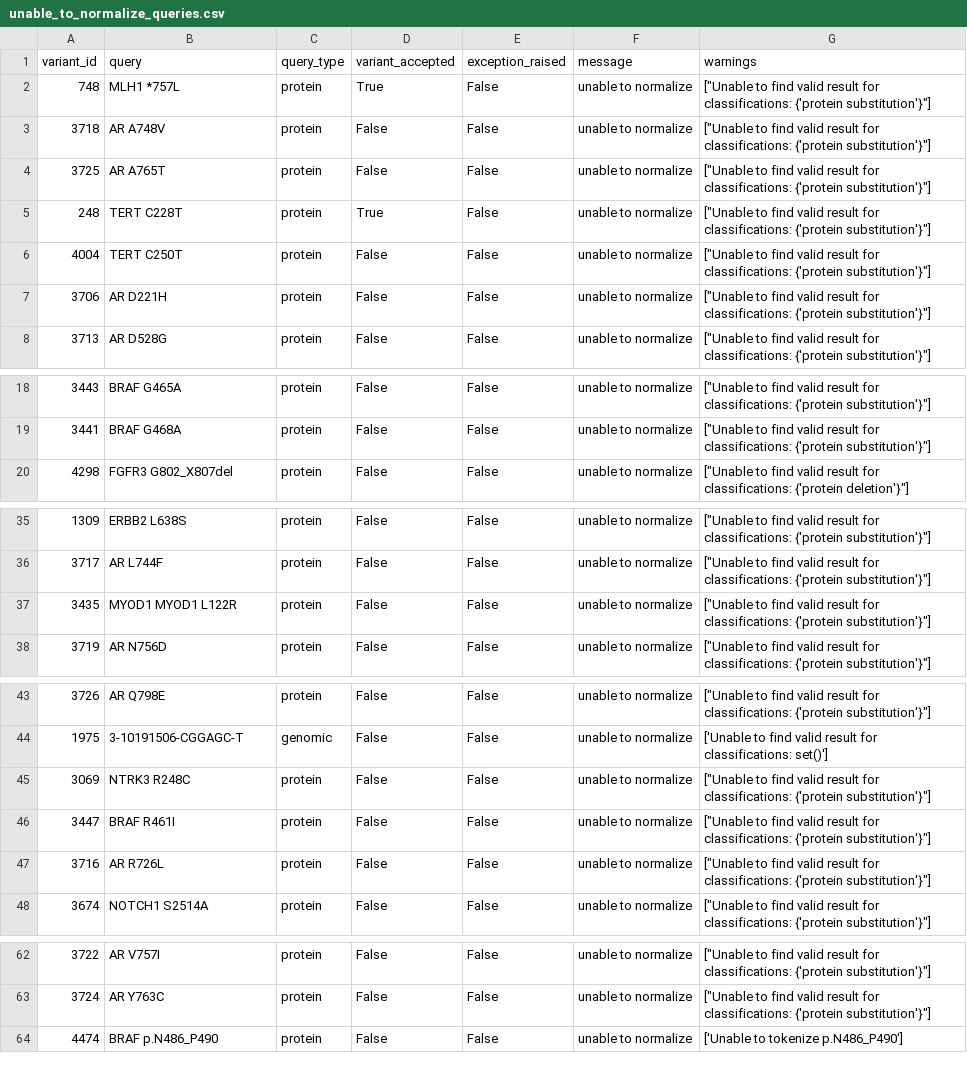
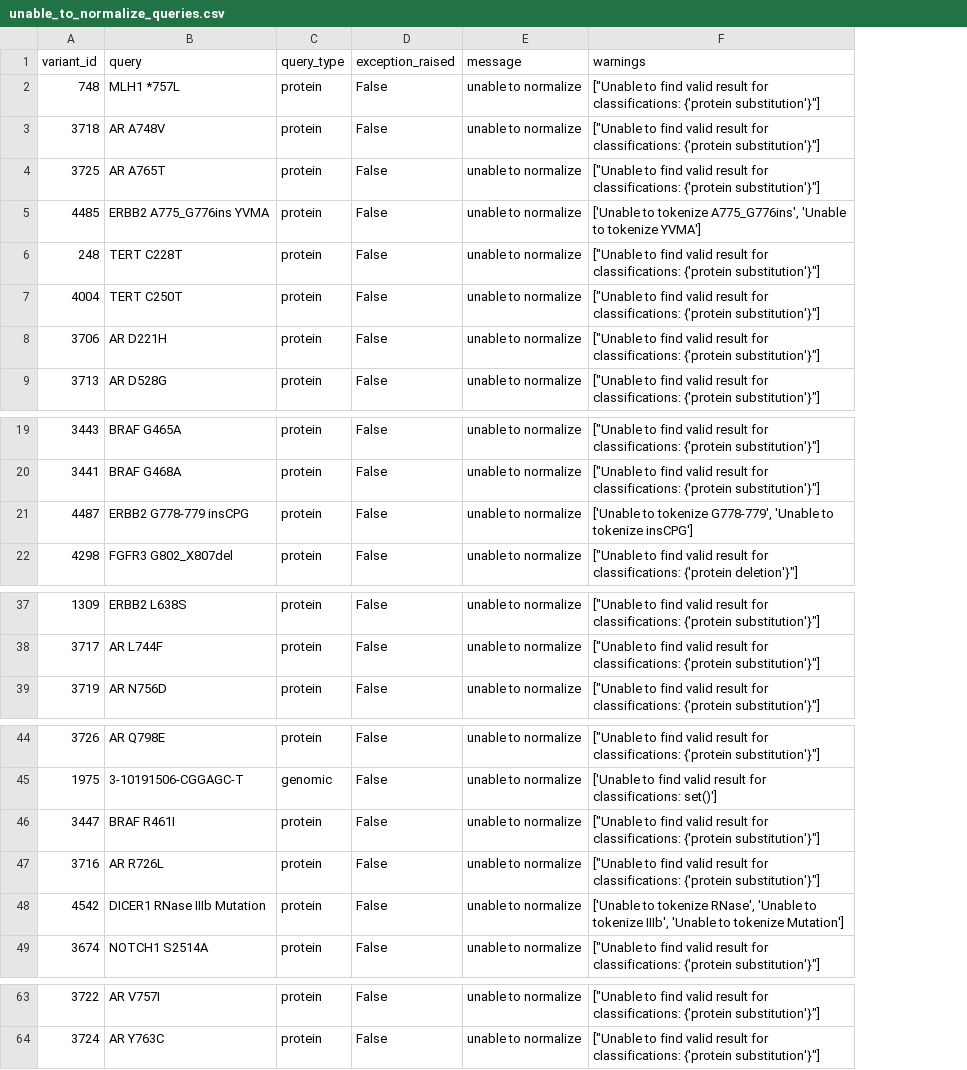
Before and after one commit to GenomicMedLab/variation-normalizer-manuscript, a CSV file: analysis/civic/unable_to_normalize_queries.csv, drawn as a sheet; only a part is shown, gaps mark what is left out; removed rows and columns are numbered as before the commit, all else as after; the diff names each change by its address in the sheet, - before the commit and + after, or states it on an @@ line.

```diff
--- a/analysis/civic/unable_to_normalize_queries.csv
+++ b/analysis/civic/unable_to_normalize_queries.csv
-column D (variant_accepted), rows 2-8: True | False | False | True | False | False | False; rows 18-20: all False; rows 35-36: False | False; row 38: False; rows 43-44: False | False; rows 46-48: all False; rows 62-63: False | False
+row 5: 4485 | ERBB2 A775_G776ins YVMA | protein | False | unable to normalize | ['Unable to tokenize A775_G776ins', 'Unable to tokenize YVMA']
+row 21: 4487 | ERBB2 G778-779 insCPG | protein | False | unable to normalize | ['Unable to tokenize G778-779', 'Unable to tokenize insCPG']
-row 37: 3435 | MYOD1 MYOD1 L122R | protein | False | False | unable to normalize | ["Unable to find valid result for classifications: {'protein substitution'}"]
-row 45: 3069 | NTRK3 R248C | protein | False | False | unable to normalize | ["Unable to find valid result for classifications: {'protein substitution'}"]
+row 48: 4542 | DICER1 RNase IIIb Mutation | protein | False | unable to normalize | ['Unable to tokenize RNase', 'Unable to tokenize IIIb', 'Unable to tokenize Mutation']
-row 64: 4474 | BRAF p.N486_P490 | protein | False | False | unable to normalize | ['Unable to tokenize p.N486_P490']
```
Also changed, not shown: analysis/civic/should_be_able_to_normalize_genomic_variant_queries.csv, 6 other files.
